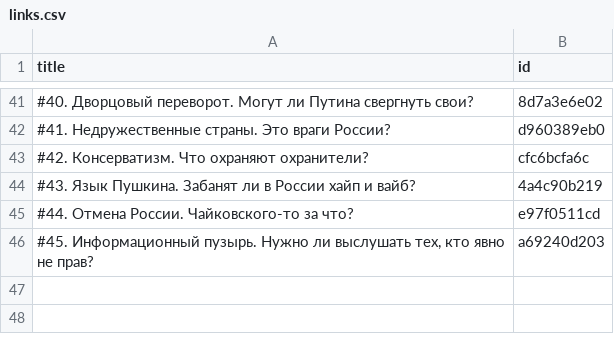
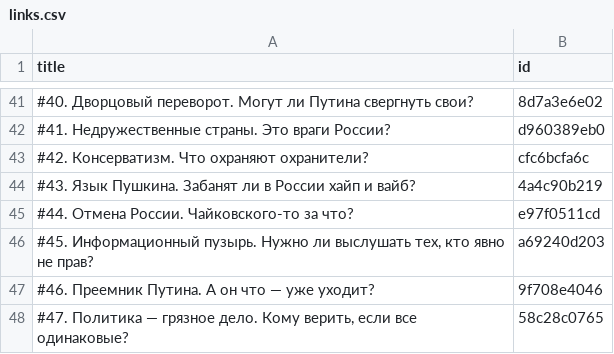
Before and after one commit to dmitriev-alex/signal-archive, a CSV file: _data/links.csv, drawn as a sheet; only a part is shown, gaps mark what is left out.

Commit message:
Update links.csv

```diff
--- a/_data/links.csv
+++ b/_data/links.csv
@@ -46 +46,3 @@ title,id
 "#45. Информационный пузырь. Нужно ли выслушать тех, кто явно не прав?",a69240d203
+"#46. Преемник Путина. А он что — уже уходит?",9f708e4046
+"#47. Политика — грязное дело. Кому верить, если все одинаковые?",58c28c0765
```
